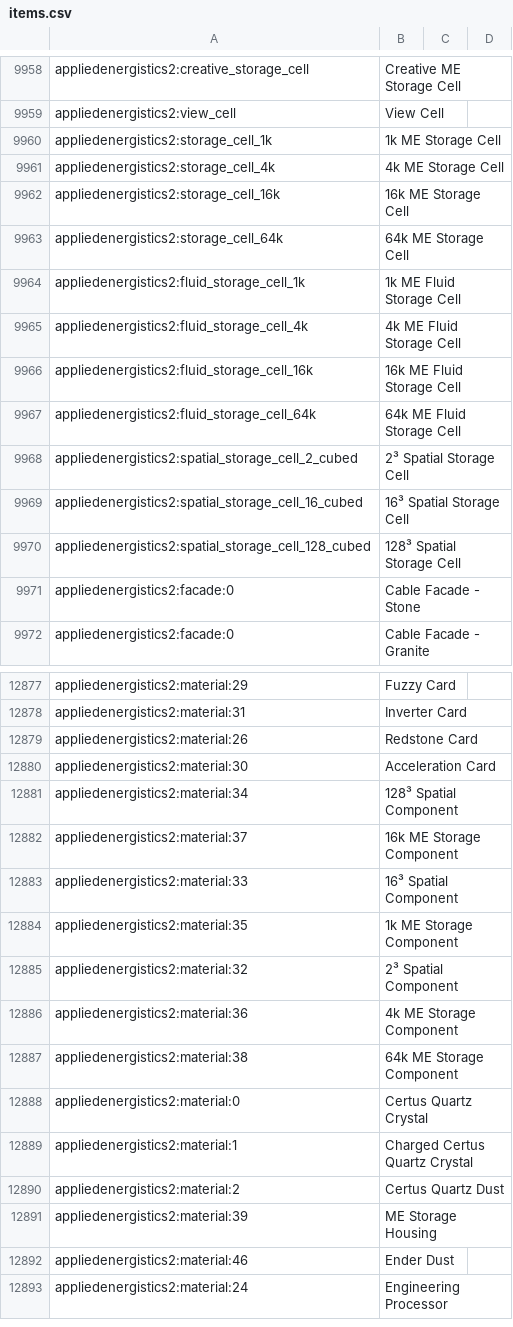
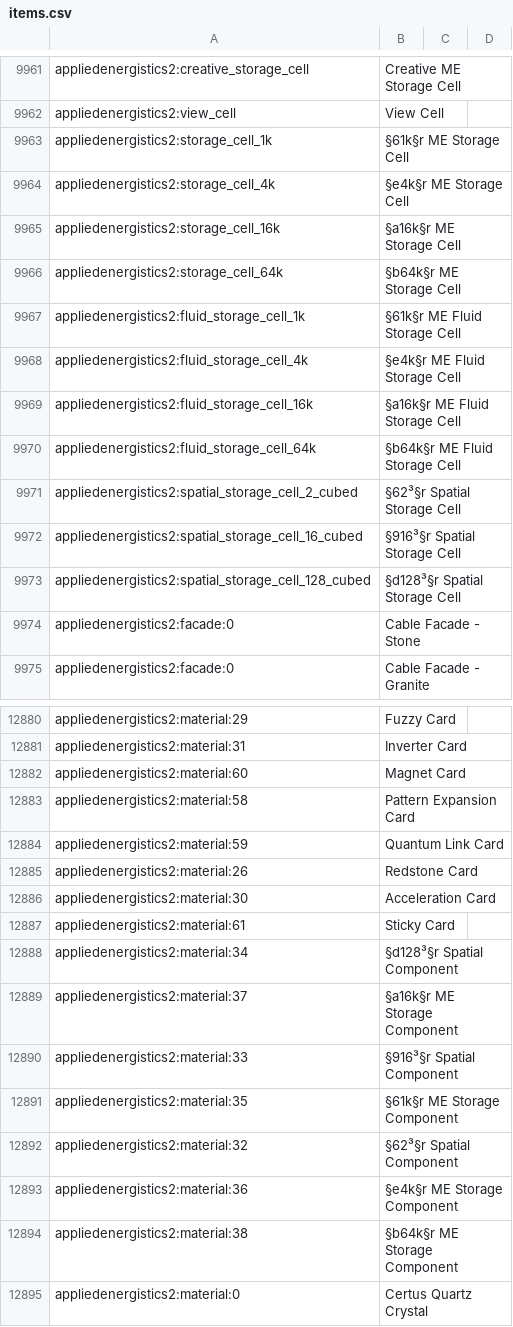
Before and after one commit to voroxity/Living-Nightmare, a CSV file: config/AppliedEnergistics2/items.csv, drawn as a sheet; only a part is shown, gaps mark what is left out; the shorter side is filled out with more unchanged rows; the diff covers the shown part only.

```diff
--- a/config/AppliedEnergistics2/items.csv
+++ b/config/AppliedEnergistics2/items.csv
@@ -9959,13 +9962,13 @@ appliedenergistics2:creative_storage_cell, Creative ME Storage Cell
 appliedenergistics2:view_cell, View Cell
-appliedenergistics2:storage_cell_1k, 1k ME Storage Cell
-appliedenergistics2:storage_cell_4k, 4k ME Storage Cell
-appliedenergistics2:storage_cell_16k, 16k ME Storage Cell
-appliedenergistics2:storage_cell_64k, 64k ME Storage Cell
-appliedenergistics2:fluid_storage_cell_1k, 1k ME Fluid Storage Cell
-appliedenergistics2:fluid_storage_cell_4k, 4k ME Fluid Storage Cell
-appliedenergistics2:fluid_storage_cell_16k, 16k ME Fluid Storage Cell
-appliedenergistics2:fluid_storage_cell_64k, 64k ME Fluid Storage Cell
-appliedenergistics2:spatial_storage_cell_2_cubed, 2³ Spatial Storage Cell
-appliedenergistics2:spatial_storage_cell_16_cubed, 16³ Spatial Storage Cell
-appliedenergistics2:spatial_storage_cell_128_cubed, 128³ Spatial Storage Cell
+appliedenergistics2:storage_cell_1k, §61k§r ME Storage Cell
+appliedenergistics2:storage_cell_4k, §e4k§r ME Storage Cell
+appliedenergistics2:storage_cell_16k, §a16k§r ME Storage Cell
+appliedenergistics2:storage_cell_64k, §b64k§r ME Storage Cell
+appliedenergistics2:fluid_storage_cell_1k, §61k§r ME Fluid Storage Cell
+appliedenergistics2:fluid_storage_cell_4k, §e4k§r ME Fluid Storage Cell
+appliedenergistics2:fluid_storage_cell_16k, §a16k§r ME Fluid Storage Cell
+appliedenergistics2:fluid_storage_cell_64k, §b64k§r ME Fluid Storage Cell
+appliedenergistics2:spatial_storage_cell_2_cubed, §62³§r Spatial Storage Cell
+appliedenergistics2:spatial_storage_cell_16_cubed, §916³§r Spatial Storage Cell
+appliedenergistics2:spatial_storage_cell_128_cubed, §d128³§r  Spatial Storage Cell
 appliedenergistics2:facade:0, Cable Facade - Stone
@@ -12878,11 +12881,15 @@ appliedenergistics2:material:29, Fuzzy Card
 appliedenergistics2:material:31, Inverter Card
+appliedenergistics2:material:60, Magnet Card
+appliedenergistics2:material:58, Pattern Expansion Card
+appliedenergistics2:material:59, Quantum Link Card
 appliedenergistics2:material:26, Redstone Card
 appliedenergistics2:material:30, Acceleration Card
-appliedenergistics2:material:34, 128³ Spatial Component
-appliedenergistics2:material:37, 16k ME Storage Component
-appliedenergistics2:material:33, 16³ Spatial Component
-appliedenergistics2:material:35, 1k ME Storage Component
-appliedenergistics2:material:32, 2³ Spatial Component
-appliedenergistics2:material:36, 4k ME Storage Component
-appliedenergistics2:material:38, 64k ME Storage Component
+appliedenergistics2:material:61, Sticky Card
+appliedenergistics2:material:34, §d128³§r Spatial Component
+appliedenergistics2:material:37, §a16k§r ME Storage Component
+appliedenergistics2:material:33, §916³§r Spatial Component
+appliedenergistics2:material:35, §61k§r ME Storage Component
+appliedenergistics2:material:32, §62³§r Spatial Component
+appliedenergistics2:material:36, §e4k§r ME Storage Component
+appliedenergistics2:material:38, §b64k§r ME Storage Component
 appliedenergistics2:material:0, Certus Quartz Crystal
```
Also changed, not shown: 7 added rows, 54 moved rows and 16 edited cells elsewhere in this file, 3 other files.
